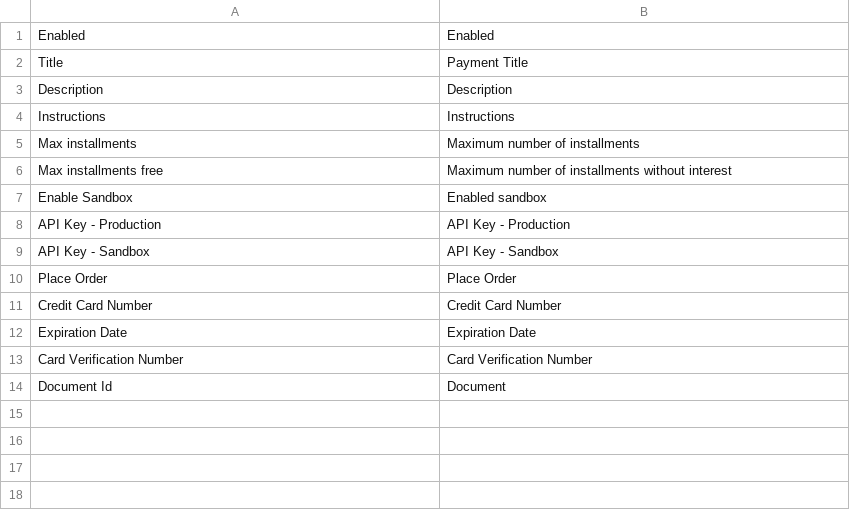
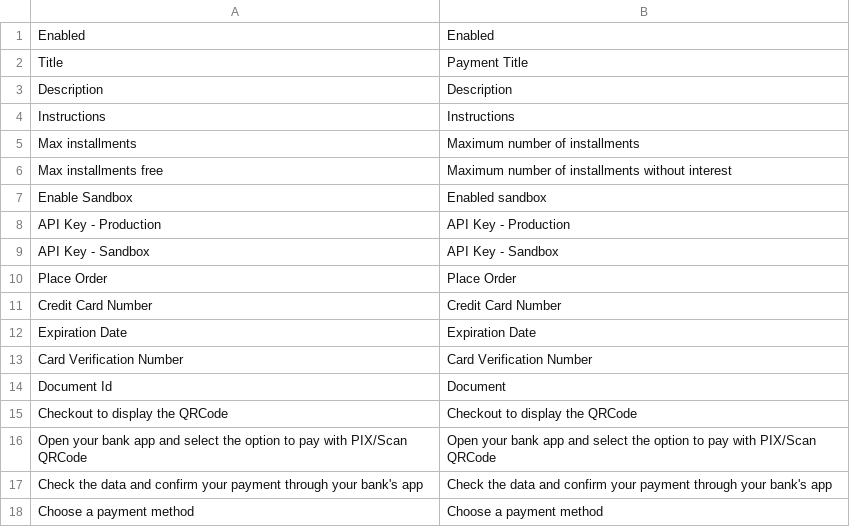
Before and after one commit to cloudwalk/infinitepay-magento2-plugin, a CSV file: i18n/en_US.csv, drawn as a sheet; the diff names each change by its address in the sheet, - before the commit and + after, or states it on an @@ line.

```diff
--- a/i18n/en_US.csv
+++ b/i18n/en_US.csv
+row 15: Checkout to display the QRCode | Checkout to display the QRCode
+row 16: Open your bank app and select the option to pay with PIX/Scan QRCode | Open your bank app and select the option to pay with PIX/Scan QRCode
+row 17: Check the data and confirm your payment through your bank's app | Check the data and confirm your payment through your bank's app
+row 18: Choose a payment method | Choose a payment method
```
Also changed, not shown: i18n/pt_BR.csv, 10 other files.
